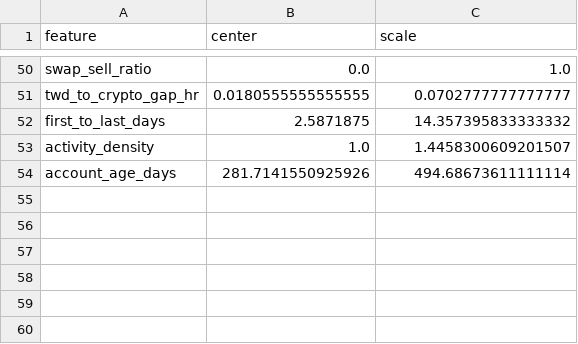
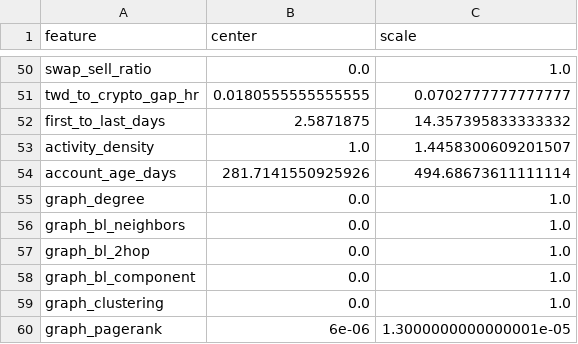
Before and after one commit to chen-selina/bitoguard, a CSV file: data/processed/scaler_info.csv, drawn as a sheet; only a part is shown, gaps mark what is left out; the diff names each change by its address in the sheet, - before the commit and + after, or states it on an @@ line.

```diff
--- a/data/processed/scaler_info.csv
+++ b/data/processed/scaler_info.csv
+row 55: graph_degree | 0.0 | 1.0
+row 56: graph_bl_neighbors | 0.0 | 1.0
+row 57: graph_bl_2hop | 0.0 | 1.0
+row 58: graph_bl_component | 0.0 | 1.0
+row 59: graph_clustering | 0.0 | 1.0
+row 60: graph_pagerank | 6e-06 | 1.3000000000000001e-05
```
Also changed, not shown: catboost_info/learn_error.tsv, catboost_info/test_error.tsv, 47 other files.
